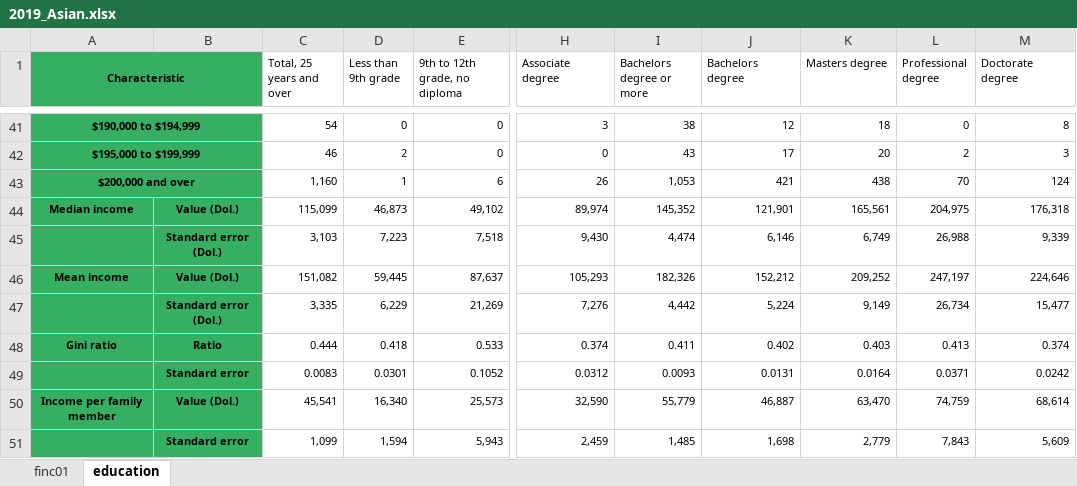
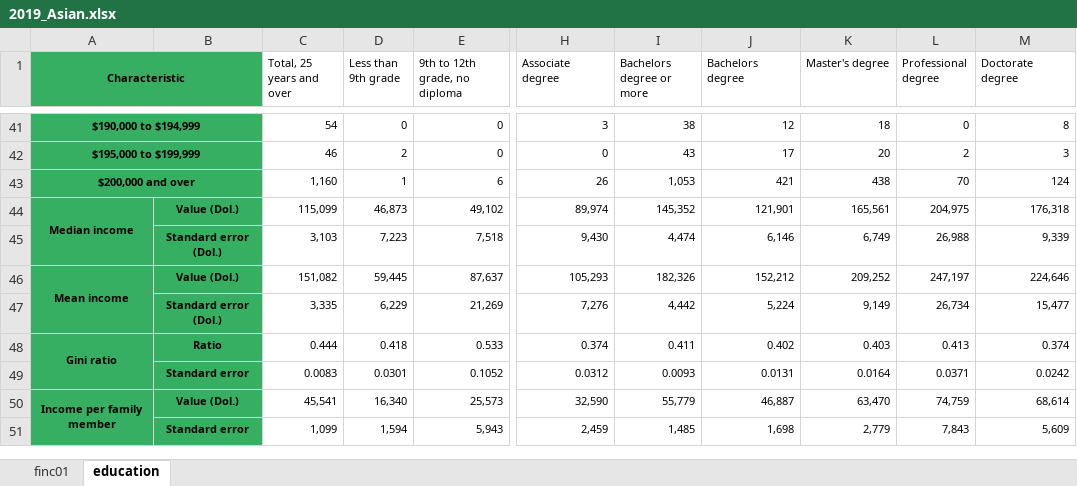
Before and after one commit to j0serobles/UCF_Data_Bootcamp_Project1, an Excel workbook: Resources/2019_Asian.xlsx, sheet education, drawn as a sheet; only a part is shown, gaps mark what is left out; values as stored, in another font and other column widths than the file's, no borders; the diff names each change by its address in the sheet, - before the commit and + after, or states it on an @@ line.

```diff
--- a/Resources/2019_Asian.xlsx (sheet education)
+++ b/Resources/2019_Asian.xlsx (sheet education)
-K1: Masters degree
+K1: Master's degree
+A44:A45 merged
+A46:A47 merged
+A48:A49 merged
+A50:A51 merged
```
Also changed, not shown: Resources/2019_Black.xlsx, Resources/2019_Hispanic.xlsx, 6 other files.
